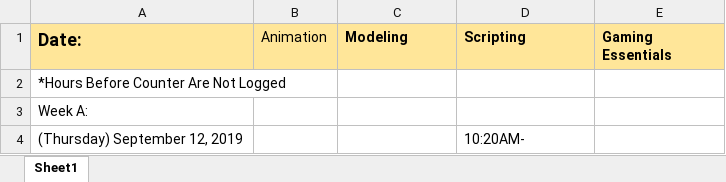
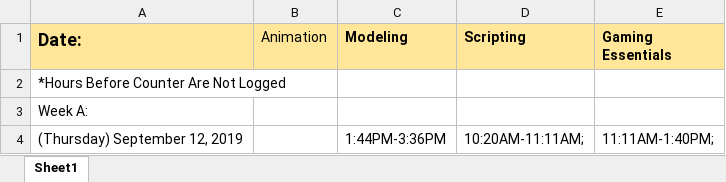
Before and after one commit to kand8998/2210Fall2019, an Excel workbook: Home Work Log.xlsx, sheet Sheet1, drawn as a sheet; values as stored, in another font and other column widths than the file's, no borders; the diff names each change by its address in the sheet, - before the commit and + after, or states it on an @@ line.

Commit message:
Work on WB for Scene
Models Added and Adjusted

```diff
--- a/Home Work Log.xlsx (sheet Sheet1)
+++ b/Home Work Log.xlsx (sheet Sheet1)
-C4 (Modeling): (empty)
+C4 (Modeling): 1:44PM-3:36PM
-D4 (Scripting): 10:20AM-
+D4 (Scripting): 10:20AM-11:11AM;
-E4 (Gaming Essentials): (empty)
+E4 (Gaming Essentials): 11:11AM-1:40PM;
```
Also changed, not shown: 2 other files.
